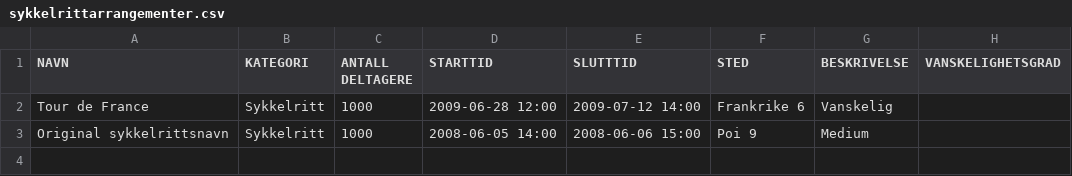
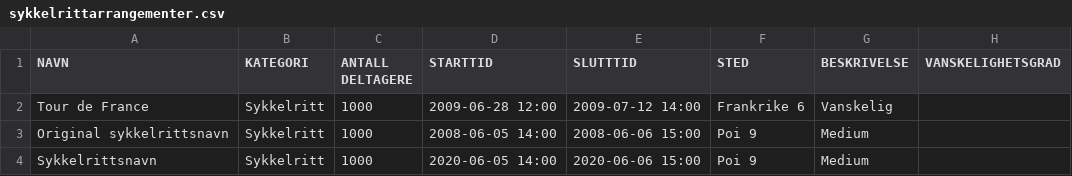
Before and after one commit to Tomzing/DolphinXD, a CSV file: src/main/resources/Database/sykkelrittarrangementer.csv, drawn as a sheet.

```diff
--- a/src/main/resources/Database/sykkelrittarrangementer.csv
+++ b/src/main/resources/Database/sykkelrittarrangementer.csv
@@ -3 +3,2 @@ Tour de France;Sykkelritt;1000;2009-06-28 12:00;2009-07-12 14:00;Frankrike 6;Van
 Original sykkelrittsnavn;Sykkelritt;1000;2008-06-05 14:00;2008-06-06 15:00;Poi 9;Medium
+Sykkelrittsnavn;Sykkelritt;1000;2020-06-05 14:00;2020-06-06 15:00;Poi 9;Medium
```
Also changed, not shown: src/main/resources/Database/brukere.csv, 4 other files.
